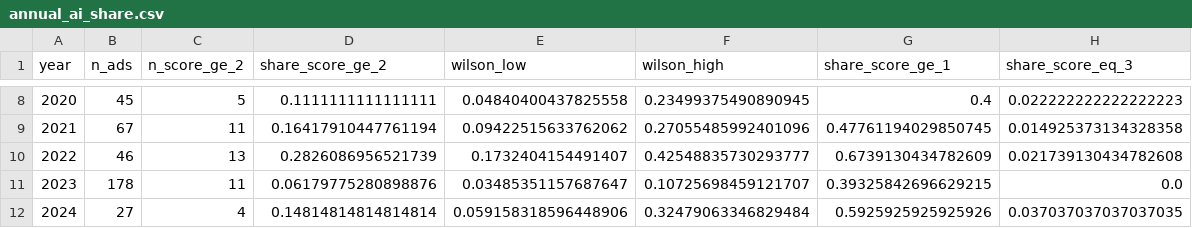
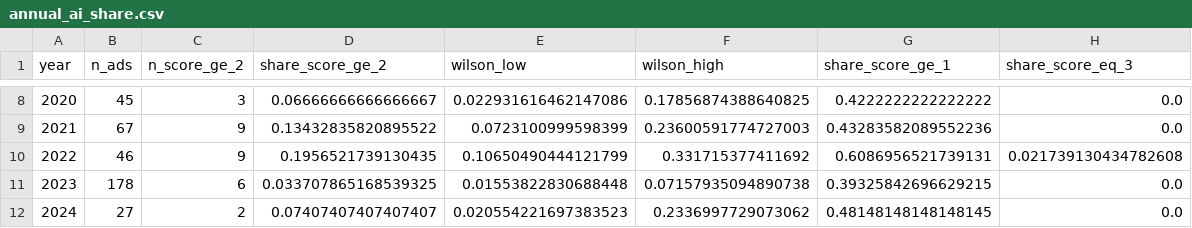
Before and after one commit to Patrickweng472/ra-task-ads-guangqinweng, a CSV file: outputs/annual_ai_share.csv, drawn as a sheet; only a part is shown, gaps mark what is left out; the diff covers the shown part only.

```diff
--- a/outputs/annual_ai_share.csv
+++ b/outputs/annual_ai_share.csv
@@ -8,5 +8,5 @@
-2020,45,5,0.1111111111111111,0.04840400437825558,0.23499375490890945,0.4,0.022222222222222223
-2021,67,11,0.16417910447761194,0.09422515633762062,0.27055485992401096,0.47761194029850745,0.014925373134328358
-2022,46,13,0.2826086956521739,0.1732404154491407,0.42548835730293777,0.6739130434782609,0.021739130434782608
-2023,178,11,0.06179775280898876,0.03485351157687647,0.10725698459121707,0.39325842696629215,0.0
-2024,27,4,0.14814814814814814,0.059158318596448906,0.32479063346829484,0.5925925925925926,0.037037037037037035
+2020,45,3,0.06666666666666667,0.022931616462147086,0.17856874388640825,0.4222222222222222,0.0
+2021,67,9,0.13432835820895522,0.0723100999598399,0.23600591774727003,0.43283582089552236,0.0
+2022,46,9,0.1956521739130435,0.10650490444121799,0.331715377411692,0.6086956521739131,0.021739130434782608
+2023,178,6,0.033707865168539325,0.01553822830688448,0.07157935094890738,0.39325842696629215,0.0
+2024,27,2,0.07407407407407407,0.020554221697383523,0.2336997729073062,0.48148148148148145,0.0
```
Also changed, not shown: 33 edited cells elsewhere in this file, artifacts/manifests/file_manifest.csv, artifacts/review/company_match_candidates.csv, 24 other files.
